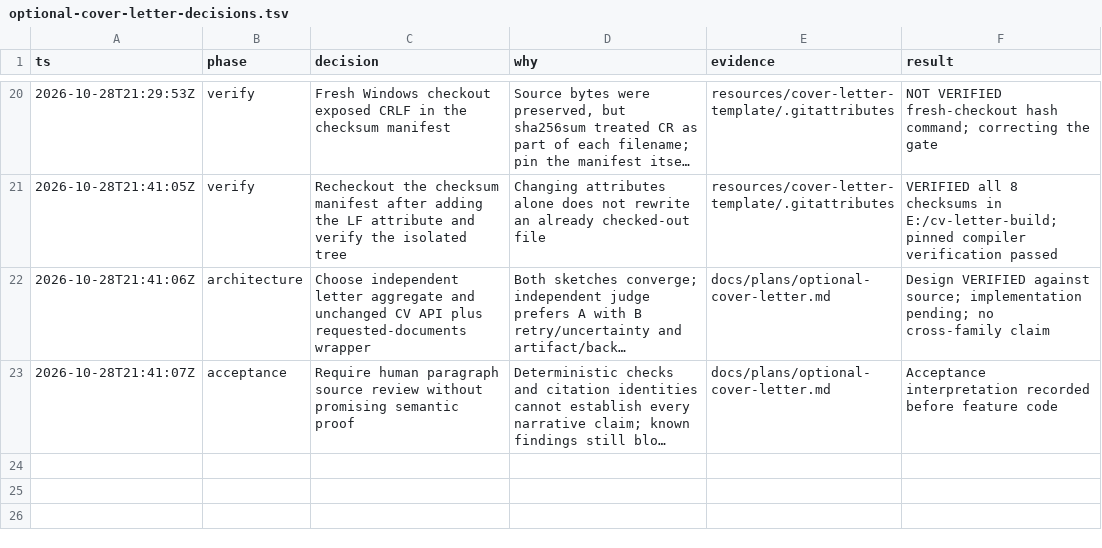
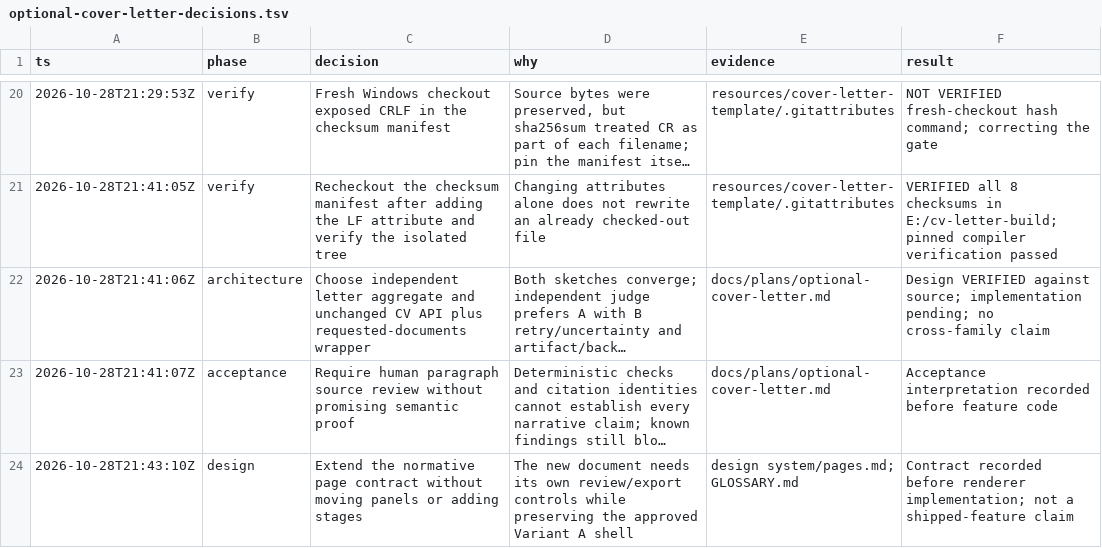
Before and after one commit to MakCoder-2004/ATS-CV-Creator, a TSV file: docs/validation/optional-cover-letter-decisions.tsv, drawn as a sheet; only a part is shown, gaps mark what is left out; long unchanged cells end in …; the diff names each change by its address in the sheet, - before the commit and + after, or states it on an @@ line.

Commit message:
Define cover-letter review and export interaction contract

```diff
--- a/docs/validation/optional-cover-letter-decisions.tsv
+++ b/docs/validation/optional-cover-letter-decisions.tsv
+row 24: 2026-10-28T21:43:10Z | design | Extend the normative page contract without moving panels or adding stages | The new document needs its own review/export controls while preserving the approved Variant A shell | design system/pages.md; GLOSSARY.md | Contract recorded before renderer implementation; not a shipped-feature claim
```
Also changed, not shown: 2 other files.
